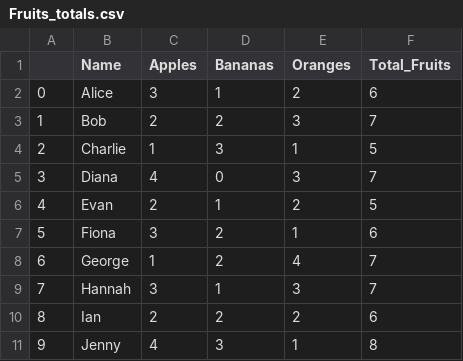
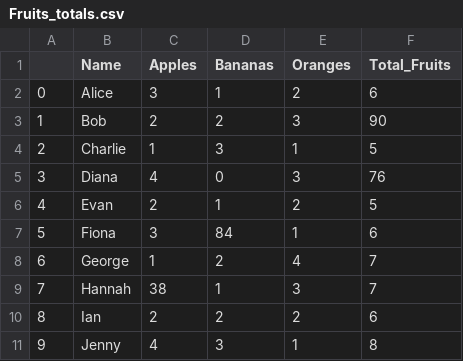
Before and after one commit to tobilobasalawu/pandasCollection, a CSV file: Fruits_totals.csv, drawn as a sheet.

Commit message:
Update Fruits_totals.csv

```diff
--- a/Fruits_totals.csv
+++ b/Fruits_totals.csv
@@ -2,9 +2,9 @@
 0,Alice,3,1,2,6
-1,Bob,2,2,3,7
+1,Bob,2,2,3,90
 2,Charlie,1,3,1,5
-3,Diana,4,0,3,7
+3,Diana,4,0,3,76
 4,Evan,2,1,2,5
-5,Fiona,3,2,1,6
+5,Fiona,3,84,1,6
 6,George,1,2,4,7
-7,Hannah,3,1,3,7
+7,Hannah,38,1,3,7
 8,Ian,2,2,2,6
```
